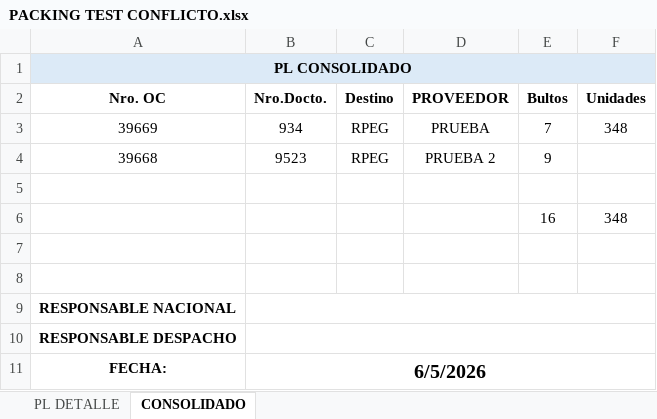
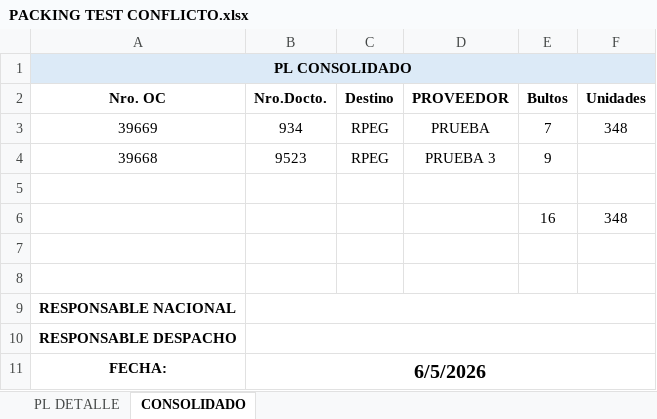
Before and after one commit to MaverickMills/NACIONAL, an Excel workbook: uploads/PACKING TEST CONFLICTO.xlsx, sheet CONSOLIDADO, drawn as a sheet; values as stored, in another font and other column widths than the file's, no borders; the diff names each change by its address in the sheet, - before the commit and + after, or states it on an @@ line.

```diff
--- a/uploads/PACKING TEST CONFLICTO.xlsx (sheet CONSOLIDADO)
+++ b/uploads/PACKING TEST CONFLICTO.xlsx (sheet CONSOLIDADO)
-D4 (PROVEEDOR): PRUEBA 2
+D4 (PROVEEDOR): PRUEBA 3
```
Also changed, not shown: uploads/errores_importacion.xlsx, 7 other files.
